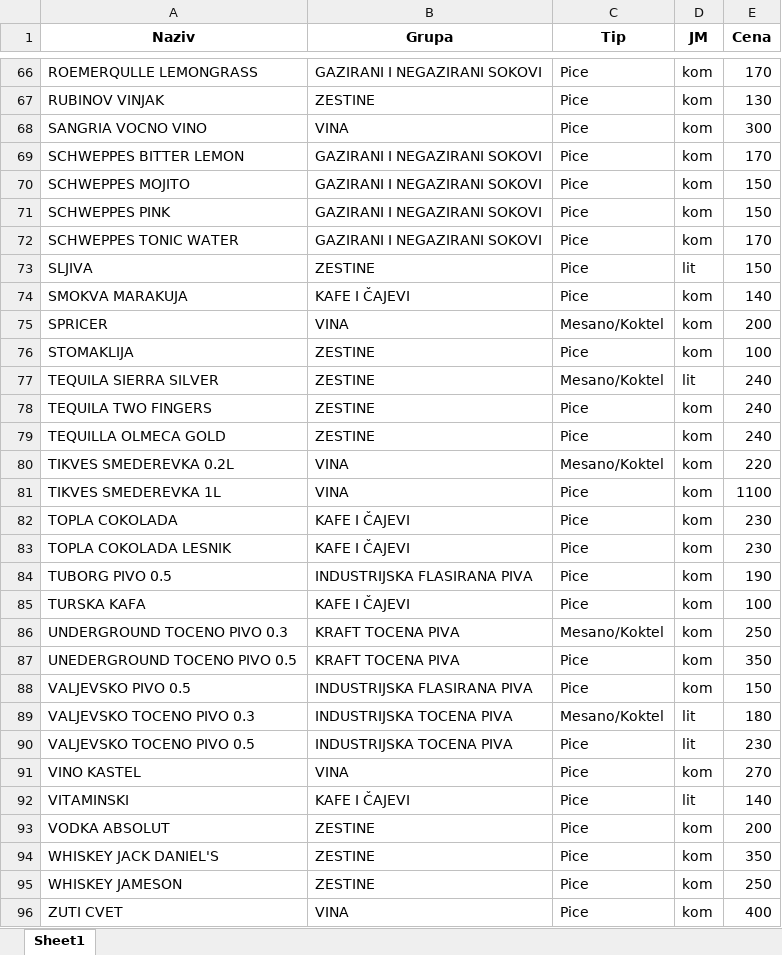
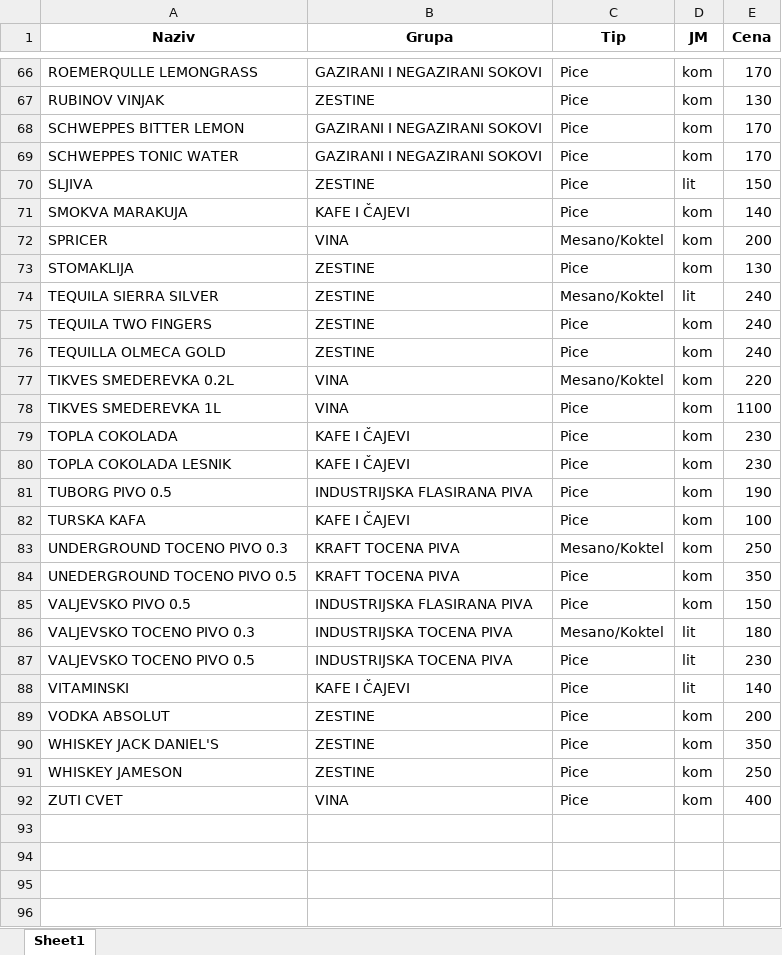
Before and after one commit to NikolaKojic997/teatar-beer-bar, an Excel workbook: public/menu.xlsx, sheet Sheet1, drawn as a sheet; only a part is shown, gaps mark what is left out; values as stored, in another font and other column widths than the file's, no borders; removed rows and columns are numbered as before the commit, all else as after; the diff names each change by its address in the sheet, - before the commit and + after, or states it on an @@ line.

Commit message:
add new menu file

```diff
--- a/public/menu.xlsx (sheet Sheet1)
+++ b/public/menu.xlsx (sheet Sheet1)
-row 68: SANGRIA VOCNO VINO | VINA | Pice | kom | 300
-row 70: SCHWEPPES MOJITO | GAZIRANI I NEGAZIRANI SOKOVI | Pice | kom | 150
-row 71: SCHWEPPES PINK | GAZIRANI I NEGAZIRANI SOKOVI | Pice | kom | 150
-E73 (Cena): 100
+E73 (Cena): 130
-row 91: VINO KASTEL | VINA | Pice | kom | 270
```
